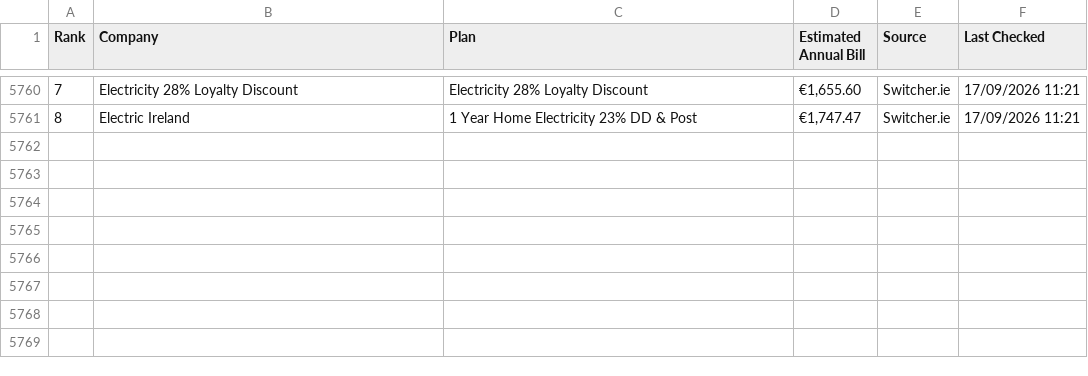
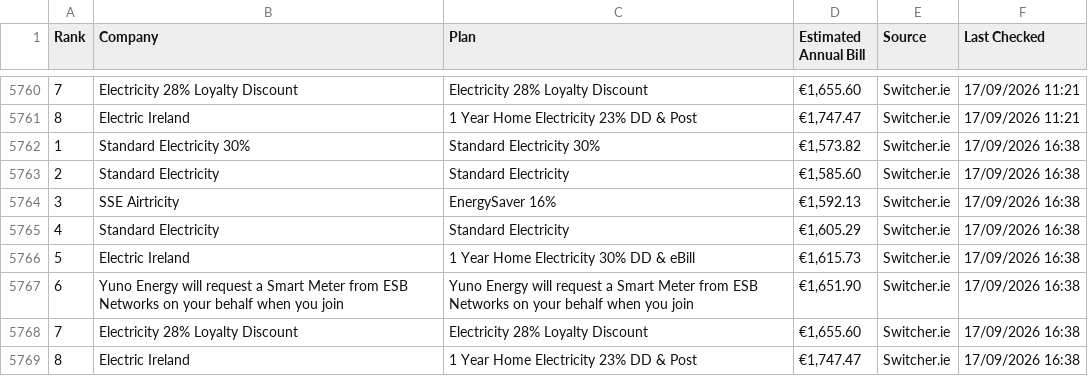
Before and after one commit to hillikc/energyscraper, a CSV file: switcher_history.csv, drawn as a sheet; only a part is shown, gaps mark what is left out.

```diff
--- a/switcher_history.csv
+++ b/switcher_history.csv
@@ -5761 +5761,9 @@
 8,Electric Ireland,1 Year Home Electricity 23% DD & Post,"€1,747.47",Switcher.ie,17/09/2026 11:21
+1,Standard Electricity 30%,Standard Electricity 30%,"€1,573.82",Switcher.ie,17/09/2026 16:38
+2,Standard Electricity,Standard Electricity,"€1,585.60",Switcher.ie,17/09/2026 16:38
+3,SSE Airtricity,EnergySaver 16%,"€1,592.13",Switcher.ie,17/09/2026 16:38
+4,Standard Electricity,Standard Electricity,"€1,605.29",Switcher.ie,17/09/2026 16:38
+5,Electric Ireland,1 Year Home Electricity 30% DD & eBill,"€1,615.73",Switcher.ie,17/09/2026 16:38
+6,Yuno Energy will request a Smart Meter from ESB Networks on your behalf when you join,Yuno Energy will request a Smart Meter from ESB Networks on your behalf when you join,"€1,651.90",Switcher.ie,17/09/2026 16:38
+7,Electricity 28% Loyalty Discount,Electricity 28% Loyalty Discount,"€1,655.60",Switcher.ie,17/09/2026 16:38
+8,Electric Ireland,1 Year Home Electricity 23% DD & Post,"€1,747.47",Switcher.ie,17/09/2026 16:38
```
Also changed, not shown: energy_rankings.csv, 1 other file.
